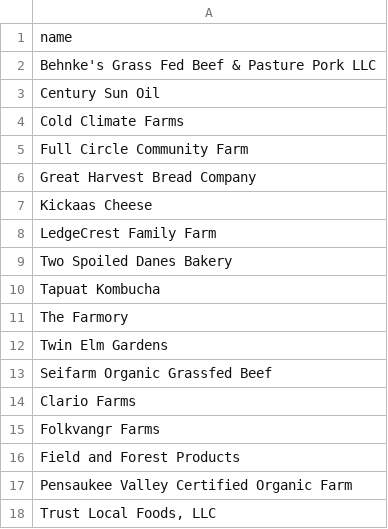
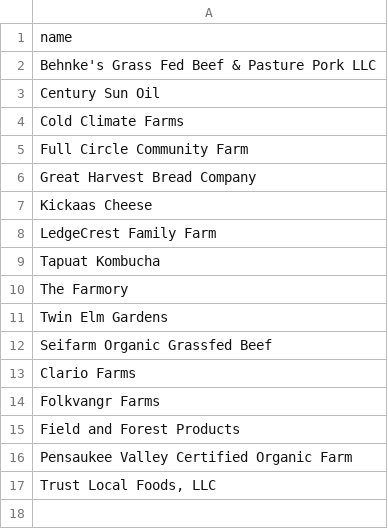
Before and after one commit to trading-post-market/trading-post-market.github.io, a CSV file: _data/vendors.csv, drawn as a sheet.

Commit message:
Update vendor list

```diff
--- a/_data/vendors.csv
+++ b/_data/vendors.csv
@@ -8,3 +8,2 @@ Kickaas Cheese
 LedgeCrest Family Farm
-Two Spoiled Danes Bakery
 Tapuat Kombucha
```
